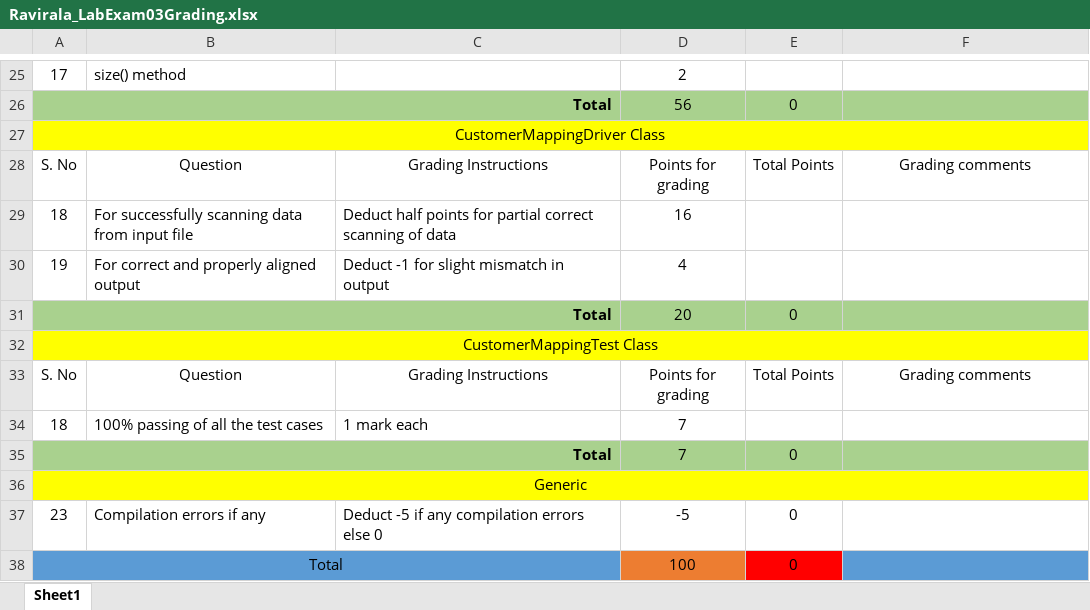
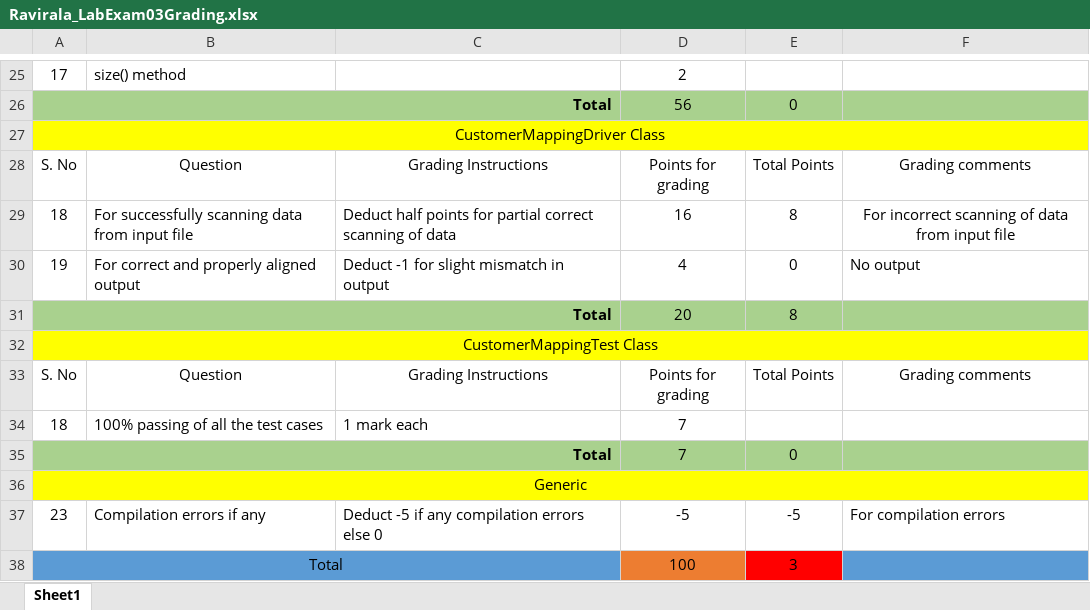
Before and after one commit to vennela-cheekoti/LabExam3Rubrics, an Excel workbook: Ravirala_LabExam03Grading.xlsx, sheet Sheet1, drawn as a sheet; only a part is shown, gaps mark what is left out; values as stored, in another font and other column widths than the file's, no borders; table styles not drawn; the diff names each change by its address in the sheet, - before the commit and + after, or states it on an @@ line.

```diff
--- a/Ravirala_LabExam03Grading.xlsx (sheet Sheet1)
+++ b/Ravirala_LabExam03Grading.xlsx (sheet Sheet1)
-E29: (empty)
+E29: 8
-F29: (empty)
+F29: For incorrect scanning of data from input file
-E30: (empty)
+E30: 0
-F30: (empty)
+F30: No output
-E31: 0
+E31: 8
-E37: 0
+E37: -5
-F37: (empty)
+F37: For compilation errors
-E38: 0
+E38: 3
```
Also changed, not shown: Sabbineni_LabExam03Grading.xlsx, Sandadi_LabExam03Grading.xlsx, 13 other files.
